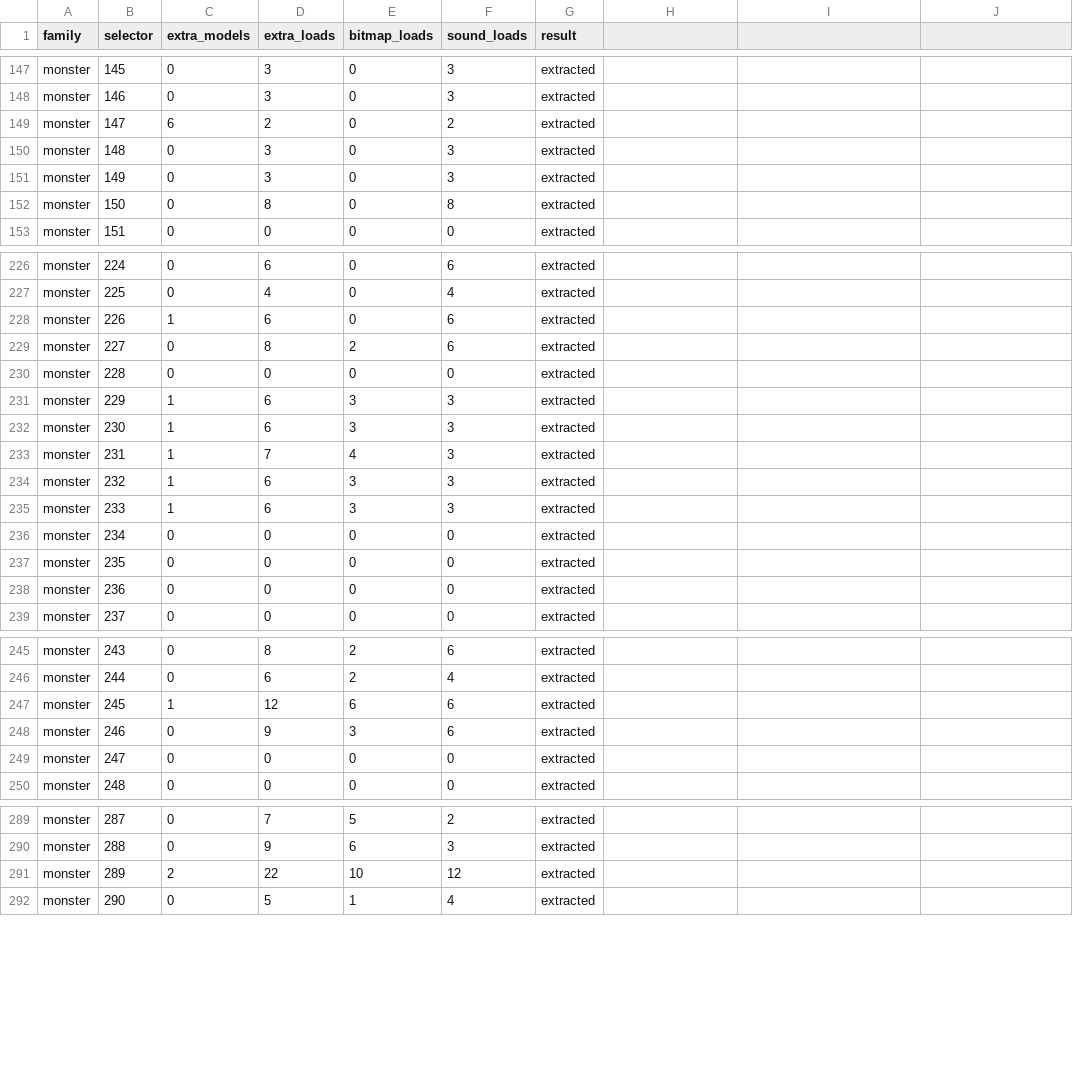
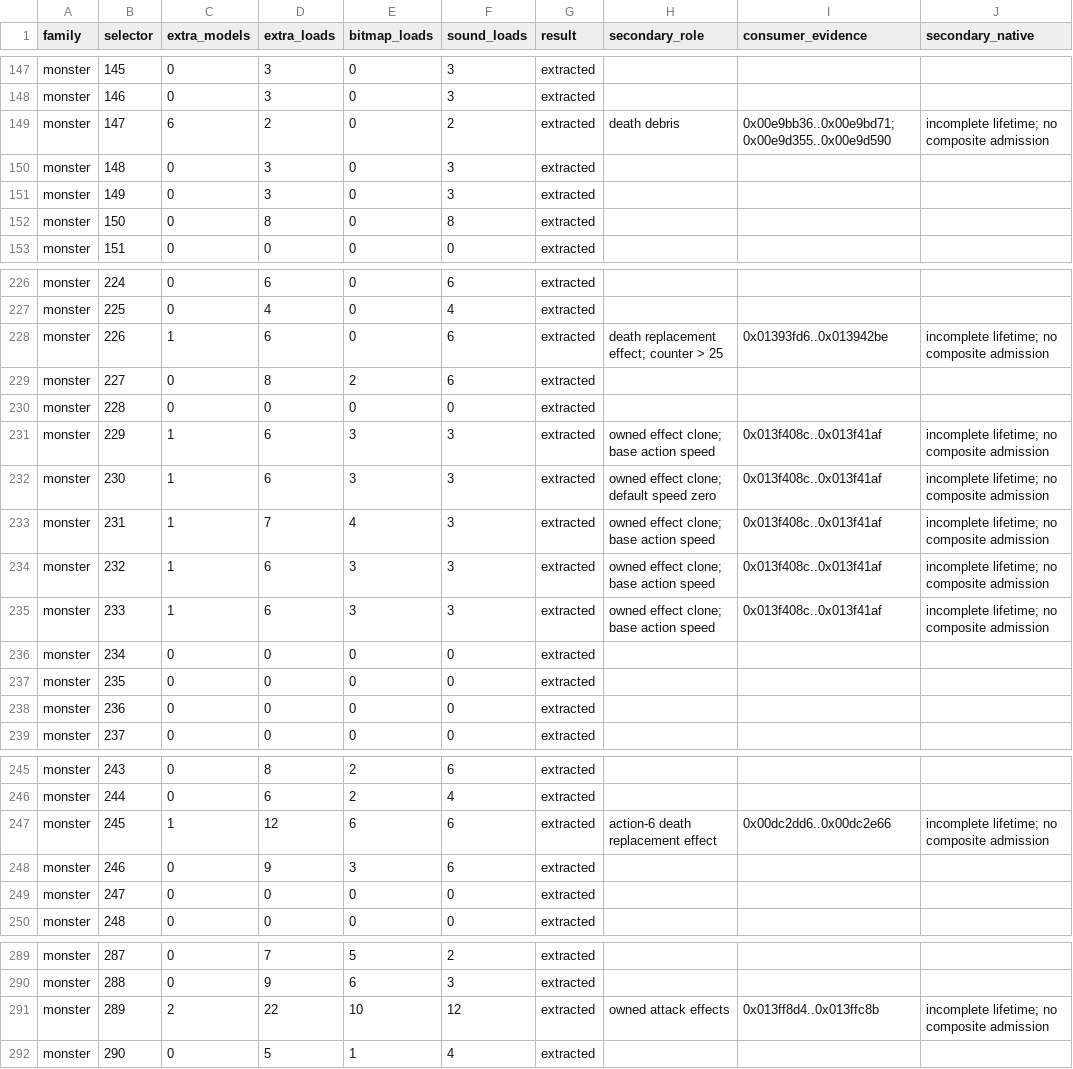
Before and after one commit to fryezero/mu-the-matrix-native, a CSV file: docs/research/actor-opener-census.csv, drawn as a sheet; only a part is shown, gaps mark what is left out; the diff names each change by its address in the sheet, - before the commit and + after, or states it on an @@ line.

Commit message:
Add bounded monster weapon assemblies and caller evidence

```diff
--- a/docs/research/actor-opener-census.csv
+++ b/docs/research/actor-opener-census.csv
-H1: (empty)
+H1: secondary_role
-I1: (empty)
+I1: consumer_evidence
-J1: (empty)
+J1: secondary_native
-H149 (secondary_role): (empty)
+H149 (secondary_role): death debris
-I149 (consumer_evidence): (empty)
+I149 (consumer_evidence): 0x00e9bb36..0x00e9bd71; 0x00e9d355..0x00e9d590
-J149 (secondary_native): (empty)
+J149 (secondary_native): incomplete lifetime; no composite admission
-H228 (secondary_role): (empty)
+H228 (secondary_role): death replacement effect; counter > 25
-I228 (consumer_evidence): (empty)
+I228 (consumer_evidence): 0x01393fd6..0x013942be
-J228 (secondary_native): (empty)
+J228 (secondary_native): incomplete lifetime; no composite admission
-H231 (secondary_role): (empty)
+H231 (secondary_role): owned effect clone; base action speed
-I231:I235 (consumer_evidence): (empty)
+I231:I235 (consumer_evidence): 0x013f408c..0x013f41af
-J231:J235 (secondary_native): (empty)
+J231:J235 (secondary_native): incomplete lifetime; no composite admission
-H232 (secondary_role): (empty)
+H232 (secondary_role): owned effect clone; default speed zero
-H233:H235 (secondary_role): (empty)
+H233:H235 (secondary_role): owned effect clone; base action speed
-H247 (secondary_role): (empty)
+H247 (secondary_role): action-6 death replacement effect
-I247 (consumer_evidence): (empty)
+I247 (consumer_evidence): 0x00dc2dd6..0x00dc2e66
-J247 (secondary_native): (empty)
+J247 (secondary_native): incomplete lifetime; no composite admission
-H291 (secondary_role): (empty)
+H291 (secondary_role): owned attack effects
-I291 (consumer_evidence): (empty)
+I291 (consumer_evidence): 0x013ff8d4..0x013ffc8b
-J291 (secondary_native): (empty)
+J291 (secondary_native): incomplete lifetime; no composite admission
```
Also changed, not shown: docs/research/actor-construction-census.csv, 11 other files.
